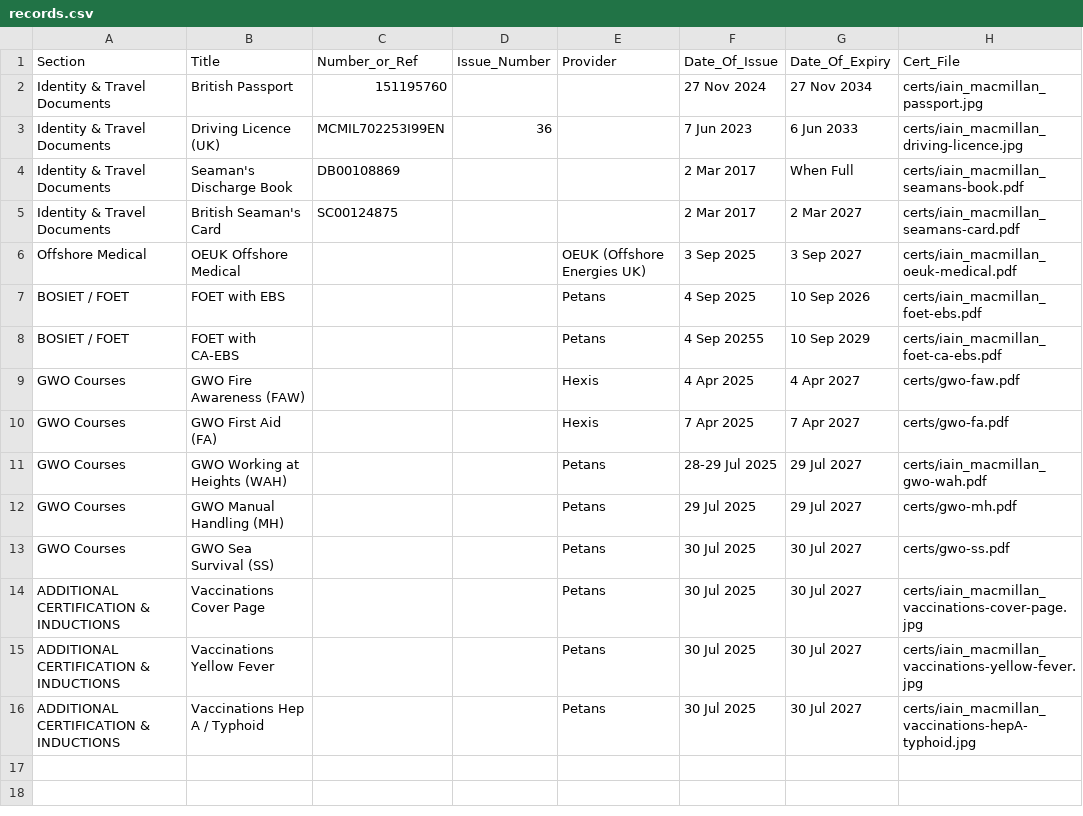
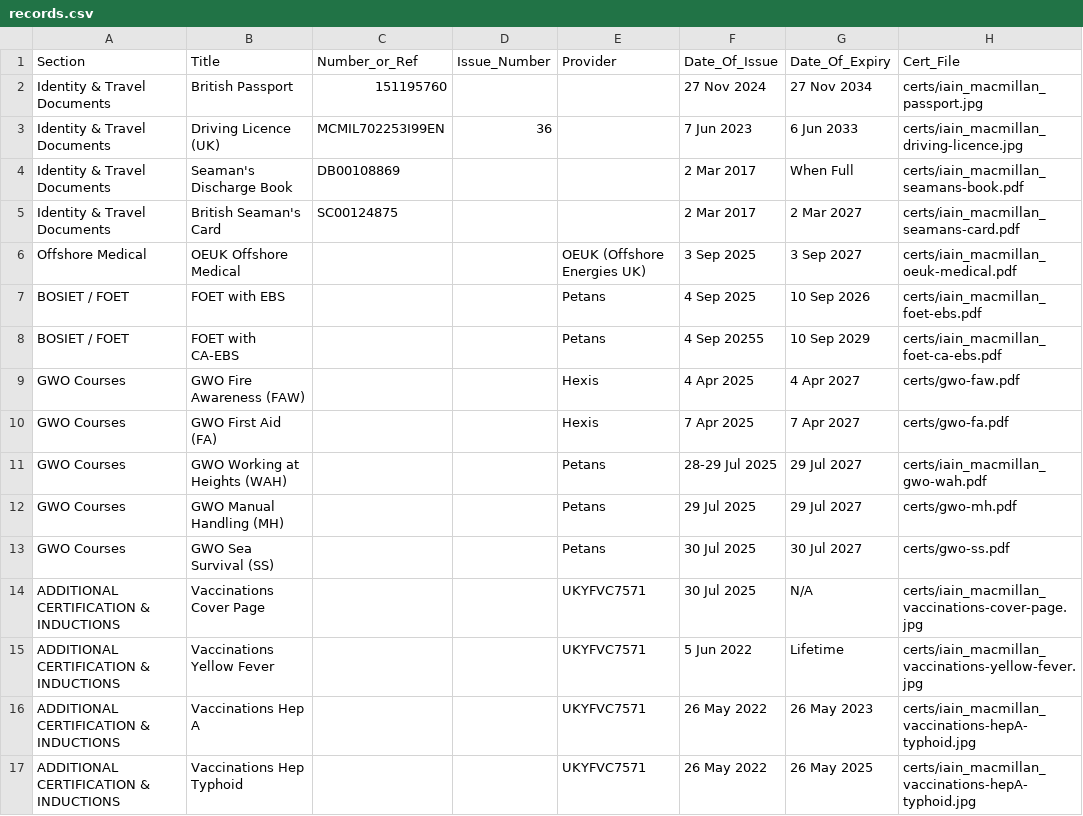
Before and after one commit to iainmacthai/identity-training, a CSV file: records.csv, drawn as a sheet.

Commit message:
Update records.csv

```diff
--- a/records.csv
+++ b/records.csv
@@ -13,4 +13,5 @@ GWO Courses,GWO Manual Handling (MH),,,Petans,29 Jul 2025,29 Jul 2027,certs/gwo-
 GWO Courses,GWO Sea Survival (SS),,,Petans,30 Jul 2025,30 Jul 2027,certs/gwo-ss.pdf
-ADDITIONAL CERTIFICATION & INDUCTIONS,Vaccinations Cover Page,,,Petans,30 Jul 2025,30 Jul 2027,certs/iain_macmillan_vaccinations-cover-page.jpg
-ADDITIONAL CERTIFICATION & INDUCTIONS,Vaccinations Yellow Fever,,,Petans,30 Jul 2025,30 Jul 2027,certs/iain_macmillan_vaccinations-yellow-fever.jpg
-ADDITIONAL CERTIFICATION & INDUCTIONS,Vaccinations Hep A / Typhoid,,,Petans,30 Jul 2025,30 Jul 2027,certs/iain_macmillan_vaccinations-hepA-typhoid.jpg
+ADDITIONAL CERTIFICATION & INDUCTIONS,Vaccinations Cover Page,,,UKYFVC7571,30 Jul 2025,N/A,certs/iain_macmillan_vaccinations-cover-page.jpg
+ADDITIONAL CERTIFICATION & INDUCTIONS,Vaccinations Yellow Fever,,,UKYFVC7571,5 Jun 2022,Lifetime,certs/iain_macmillan_vaccinations-yellow-fever.jpg
+ADDITIONAL CERTIFICATION & INDUCTIONS,Vaccinations Hep A,,,UKYFVC7571,26 May 2022,26 May 2023,certs/iain_macmillan_vaccinations-hepA-typhoid.jpg
+ADDITIONAL CERTIFICATION & INDUCTIONS,Vaccinations Hep Typhoid,,,UKYFVC7571,26 May 2022,26 May 2025,certs/iain_macmillan_vaccinations-hepA-typhoid.jpg
```
